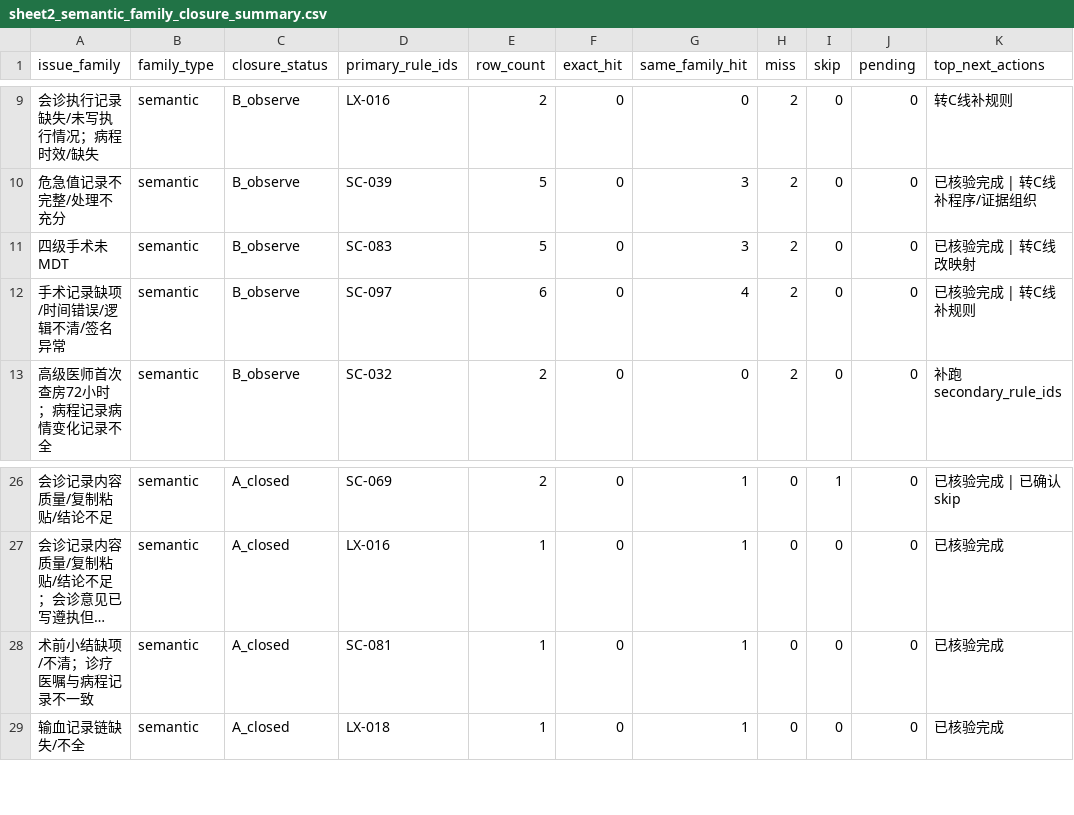
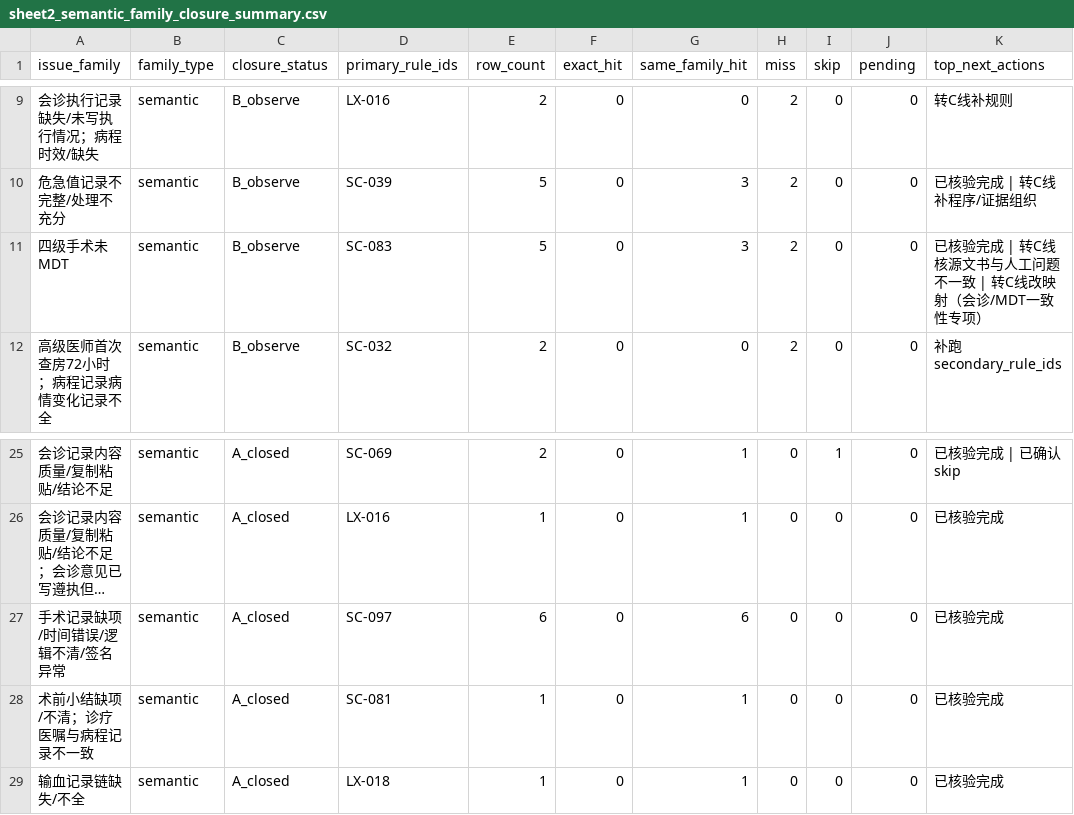
Before and after one commit to softjazzz/combined, a CSV file: apps/medqc-web/docs/0418/QC/sheet2_semantic_family_closure_summary.csv, drawn as a sheet; only a part is shown, gaps mark what is left out; long unchanged cells end in …; removed rows and columns are numbered as before the commit, all else as after; the diff names each change by its address in the sheet, - before the commit and + after, or states it on an @@ line.

```diff
--- a/apps/medqc-web/docs/0418/QC/sheet2_semantic_family_closure_summary.csv
+++ b/apps/medqc-web/docs/0418/QC/sheet2_semantic_family_closure_summary.csv
-K11 (top_next_actions): 已核验完成 | 转C线改映射
+K11 (top_next_actions): 已核验完成 | 转C线核源文书与人工问题不一致 | 转C线改映射（会诊/MDT一致性专项）
-row 12: 手术记录缺项/时间错误/逻辑不清/签名异常 | semantic | B_observe | SC-097 | 6 | 0 | 4 | 2 | 0 | 0 | 已核验完成 | 转C线补规则
+row 27: 手术记录缺项/时间错误/逻辑不清/签名异常 | semantic | A_closed | SC-097 | 6 | 0 | 6 | 0 | 0 | 0 | 已核验完成
```
Also changed, not shown: apps/medqc-web/docs/0418/QC/sheet2_verification_ledger_seed.csv, 12 other files.
